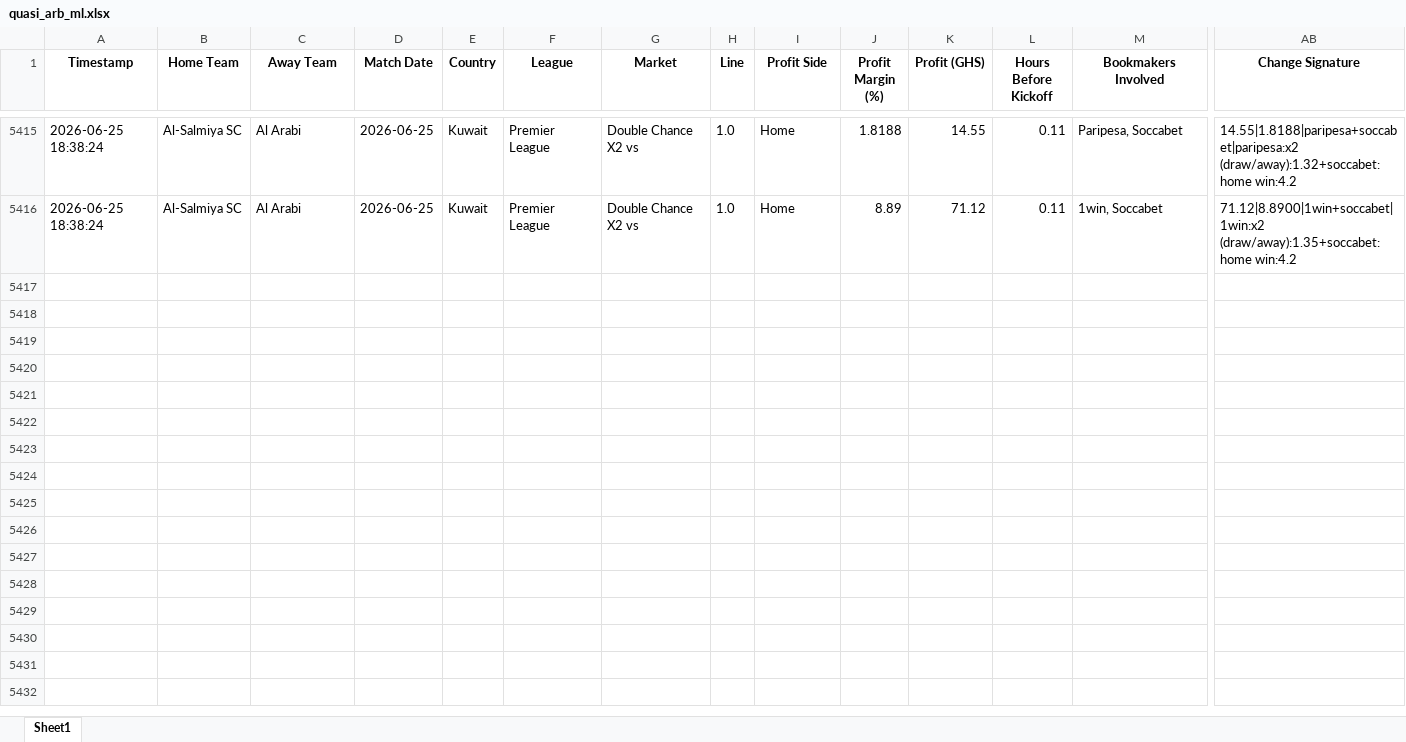
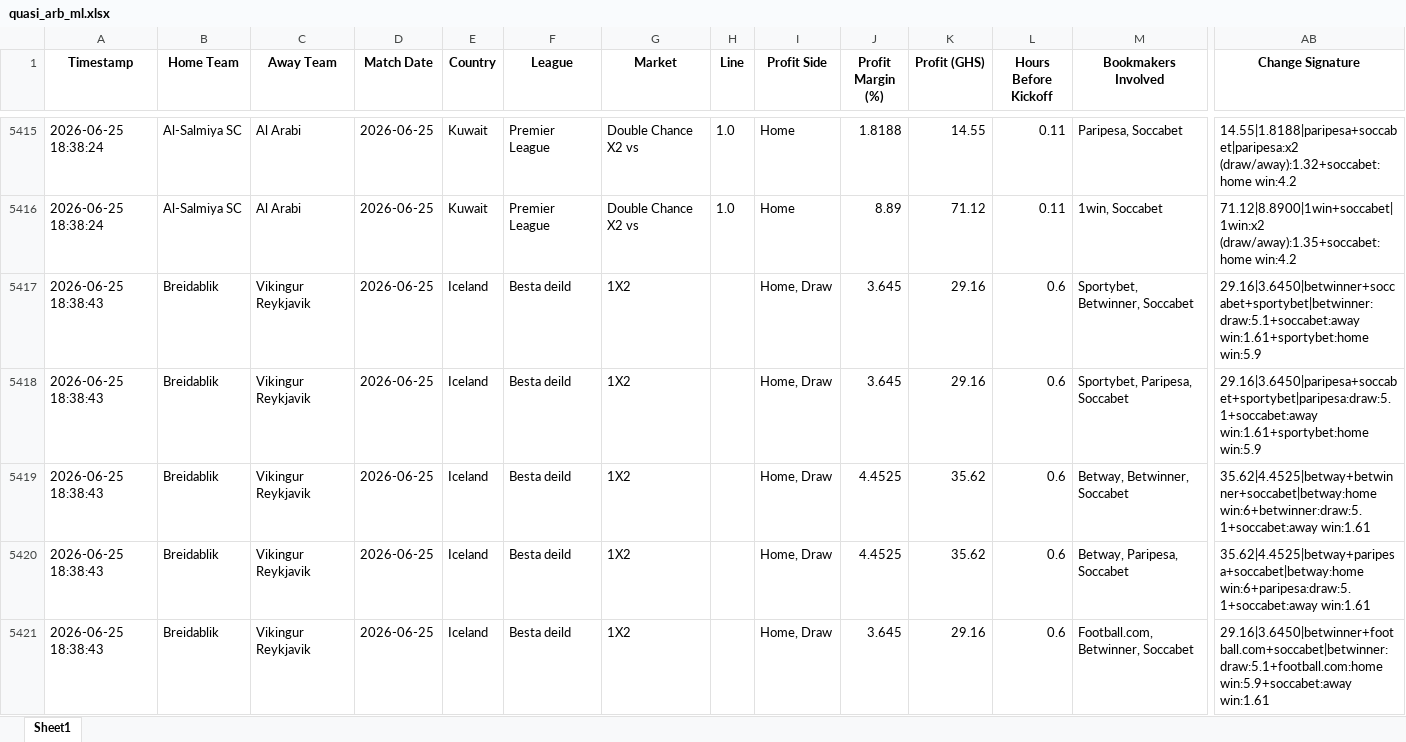
Before and after one commit to ErasmusDuah/ghanaian-odds-market-inefficiency-analysis-system, an Excel workbook: football/data/quasi_arb_ml.xlsx, sheet Sheet1, drawn as a sheet; only a part is shown, gaps mark what is left out; values as stored, in another font and other column widths than the file's, no borders; rows hold the shown columns only; the diff covers the shown part only; the diff names each change by its address in the sheet, - before the commit and + after, or states it on an @@ line.

Commit message:
Auto-update intensive arbitrage results (Scan #3)

```diff
--- a/football/data/quasi_arb_ml.xlsx (sheet Sheet1)
+++ b/football/data/quasi_arb_ml.xlsx (sheet Sheet1)
+row 5417: 2026-06-25 18:38:43 | Breidablik | Vikingur Reykjavik | 2026-06-25 | Iceland | Besta deild | 1X2 |  | Home, Draw | 3.645 | 29.16 | 0.6 | Sportybet, Betwinner, Soccabet | 29.16|3.6450|betwinner+soccabet+sportybet|betwinner:draw:5.1+soccabet:away win:1.61+sportybet:home win:5.9
+row 5418: 2026-06-25 18:38:43 | Breidablik | Vikingur Reykjavik | 2026-06-25 | Iceland | Besta deild | 1X2 |  | Home, Draw | 3.645 | 29.16 | 0.6 | Sportybet, Paripesa, Soccabet | 29.16|3.6450|paripesa+soccabet+sportybet|paripesa:draw:5.1+soccabet:away win:1.61+sportybet:home win:5.9
+row 5419: 2026-06-25 18:38:43 | Breidablik | Vikingur Reykjavik | 2026-06-25 | Iceland | Besta deild | 1X2 |  | Home, Draw | 4.4525 | 35.62 | 0.6 | Betway, Betwinner, Soccabet | 35.62|4.4525|betway+betwinner+soccabet|betway:home win:6+betwinner:draw:5.1+soccabet:away win:1.61
+row 5420: 2026-06-25 18:38:43 | Breidablik | Vikingur Reykjavik | 2026-06-25 | Iceland | Besta deild | 1X2 |  | Home, Draw | 4.4525 | 35.62 | 0.6 | Betway, Paripesa, Soccabet | 35.62|4.4525|betway+paripesa+soccabet|betway:home win:6+paripesa:draw:5.1+soccabet:away win:1.61
+row 5421: 2026-06-25 18:38:43 | Breidablik | Vikingur Reykjavik | 2026-06-25 | Iceland | Besta deild | 1X2 |  | Home, Draw | 3.645 | 29.16 | 0.6 | Football.com, Betwinner, Soccabet | 29.16|3.6450|betwinner+football.com+soccabet|betwinner:draw:5.1+football.com:home win:5.9+soccabet:away win:1.61
```
Also changed, not shown: 61 added rows elsewhere in this sheet, 1 other file.
